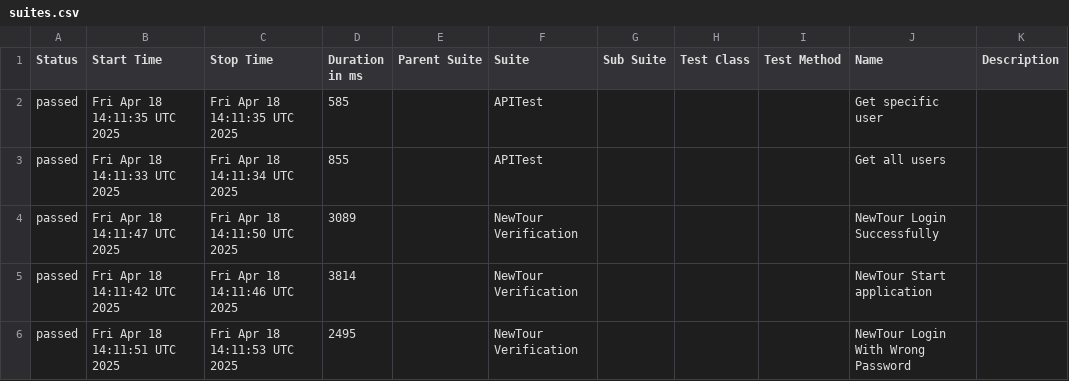
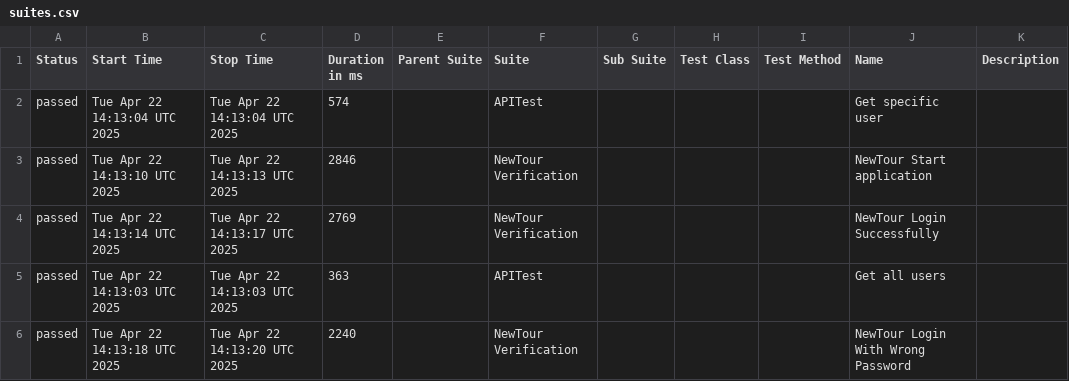
Before and after one commit to Pedrothh/automation-cypress-api-e2e-example, a CSV file: data/suites.csv, drawn as a sheet.

```diff
--- a/data/suites.csv
+++ b/data/suites.csv
@@ -1,6 +1,6 @@
 "Status","Start Time","Stop Time","Duration in ms","Parent Suite","Suite","Sub Suite","Test Class","Test Method","Name","Description"
-"passed","Fri Apr 18 14:11:35 UTC 2025","Fri Apr 18 14:11:35 UTC 2025","585","","APITest","","","","Get specific user",""
-"passed","Fri Apr 18 14:11:33 UTC 2025","Fri Apr 18 14:11:34 UTC 2025","855","","APITest","","","","Get all users",""
-"passed","Fri Apr 18 14:11:47 UTC 2025","Fri Apr 18 14:11:50 UTC 2025","3089","","NewTour Verification","","","","NewTour Login Successfully",""
-"passed","Fri Apr 18 14:11:42 UTC 2025","Fri Apr 18 14:11:46 UTC 2025","3814","","NewTour Verification","","","","NewTour Start application",""
-"passed","Fri Apr 18 14:11:51 UTC 2025","Fri Apr 18 14:11:53 UTC 2025","2495","","NewTour Verification","","","","NewTour Login With Wrong Password",""
+"passed","Tue Apr 22 14:13:04 UTC 2025","Tue Apr 22 14:13:04 UTC 2025","574","","APITest","","","","Get specific user",""
+"passed","Tue Apr 22 14:13:10 UTC 2025","Tue Apr 22 14:13:13 UTC 2025","2846","","NewTour Verification","","","","NewTour Start application",""
+"passed","Tue Apr 22 14:13:14 UTC 2025","Tue Apr 22 14:13:17 UTC 2025","2769","","NewTour Verification","","","","NewTour Login Successfully",""
+"passed","Tue Apr 22 14:13:03 UTC 2025","Tue Apr 22 14:13:03 UTC 2025","363","","APITest","","","","Get all users",""
+"passed","Tue Apr 22 14:13:18 UTC 2025","Tue Apr 22 14:13:20 UTC 2025","2240","","NewTour Verification","","","","NewTour Login With Wrong Password",""
```
Also changed, not shown: 26 other files.
